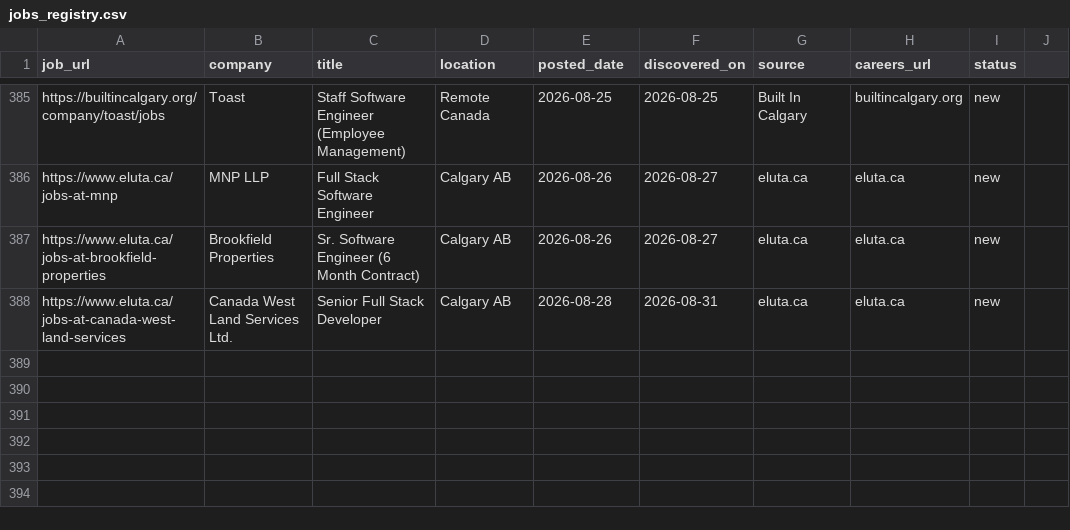
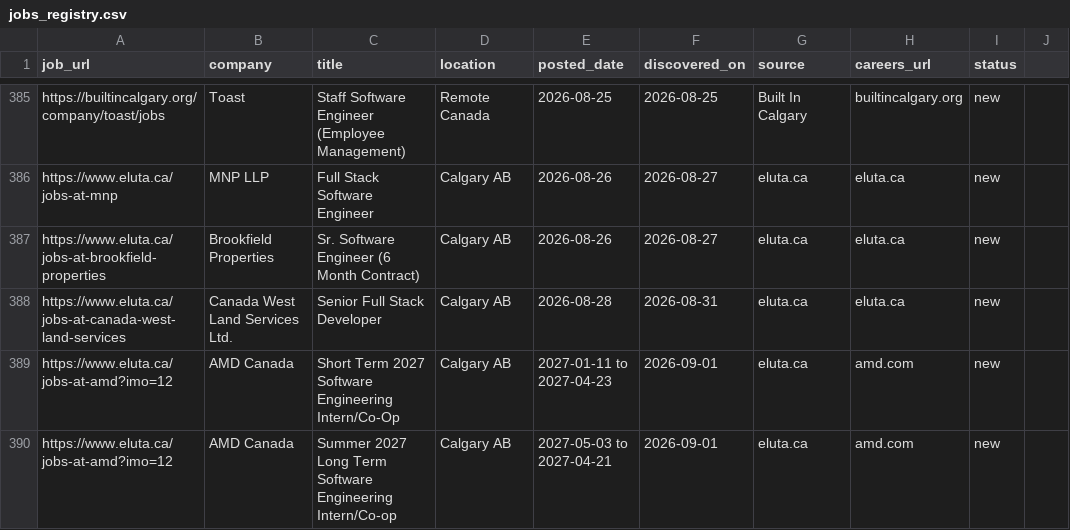
Before and after one commit to opsclawd/career-targets, a CSV file: careers/jobs_registry.csv, drawn as a sheet; only a part is shown, gaps mark what is left out.

```diff
--- a/careers/jobs_registry.csv
+++ b/careers/jobs_registry.csv
@@ -388 +388,3 @@ https://www.eluta.ca/jobs-at-brookfield-properties,Brookfield Properties,"Sr. So
 https://www.eluta.ca/jobs-at-canada-west-land-services,Canada West Land Services Ltd.,Senior Full Stack Developer,Calgary AB,2026-08-28,2026-08-31,eluta.ca,eluta.ca,new
+https://www.eluta.ca/jobs-at-amd?imo=12,AMD Canada,Short Term 2027 Software Engineering Intern/Co-Op,Calgary AB,2027-01-11 to 2027-04-23,2026-09-01,eluta.ca,amd.com,new
+https://www.eluta.ca/jobs-at-amd?imo=12,AMD Canada,Summer 2027 Long Term Software Engineering Intern/Co-op,Calgary AB,2027-05-03 to 2027-04-21,2026-09-01,eluta.ca,amd.com,new
```
Also changed, not shown: 1 other file.
